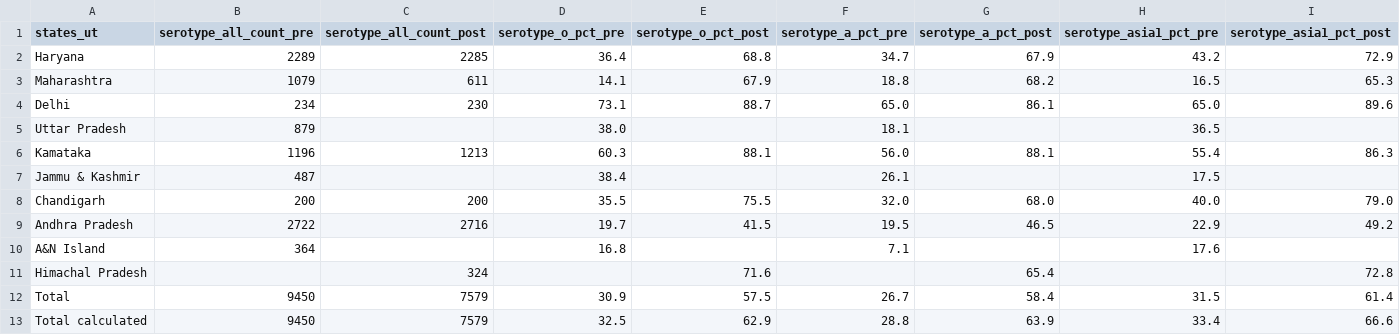
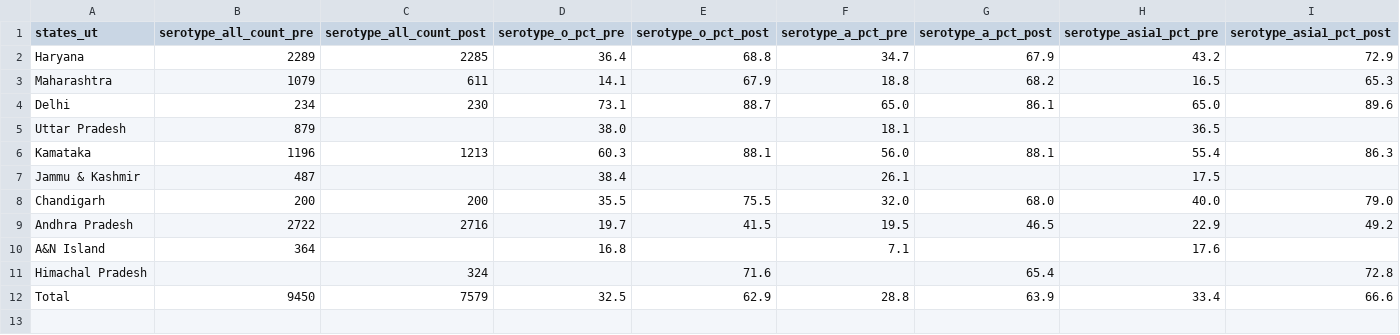
Before and after one commit to arnold-c/FMDData, a CSV file: data/icar-seroprevalence/clean_2021_Annual-Report_NADCP-2.csv, drawn as a sheet; only a part is shown; removed rows and columns are numbered as before the commit, all else as after; rows hold the shown columns only; the diff names each change by its address in the sheet, - before the commit and + after, or states it on an @@ line.

```diff
--- a/data/icar-seroprevalence/clean_2021_Annual-Report_NADCP-2.csv
+++ b/data/icar-seroprevalence/clean_2021_Annual-Report_NADCP-2.csv
-row 12: Total | 9450 | 7579 | 30.9 | 57.5 | 26.7 | 58.4 | 31.5 | 61.4
-A12 (states_ut): Total calculated
+A12 (states_ut): Total
```
Also changed, not shown: data/icar-seroprevalence/clean_2022_Annual-Report_NADCP-2.csv, data/icar-seroprevalence/clean_2022_Annual-Report_NADCP-3.csv, 9 other files.
